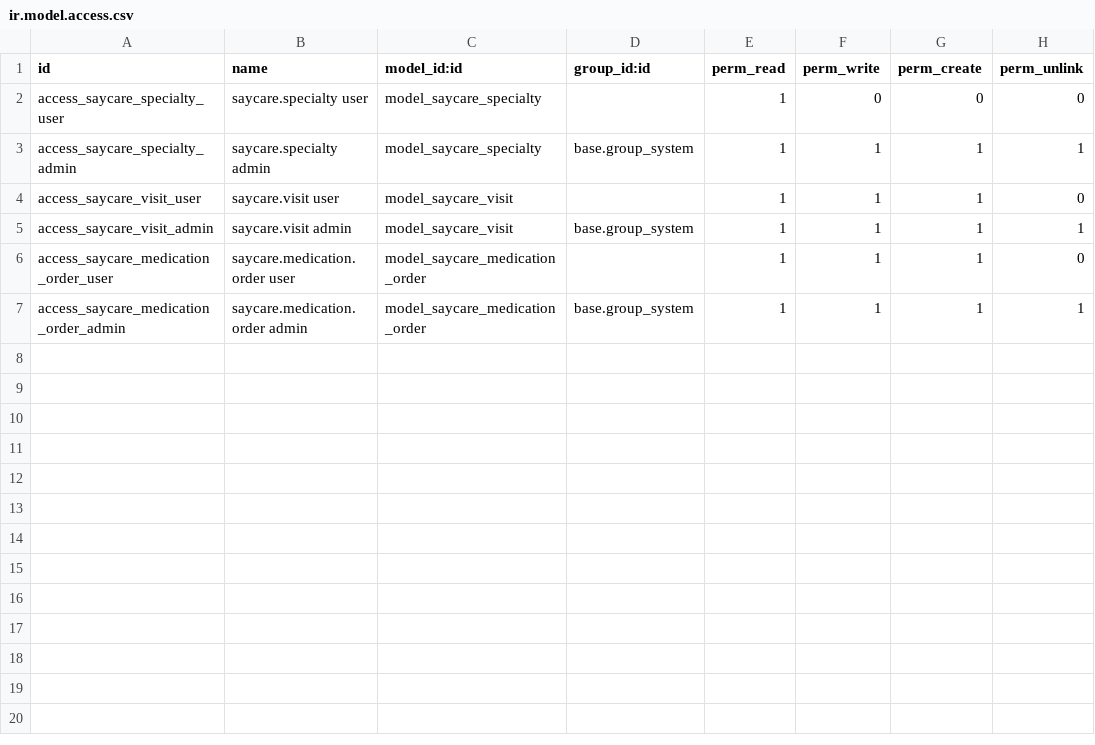
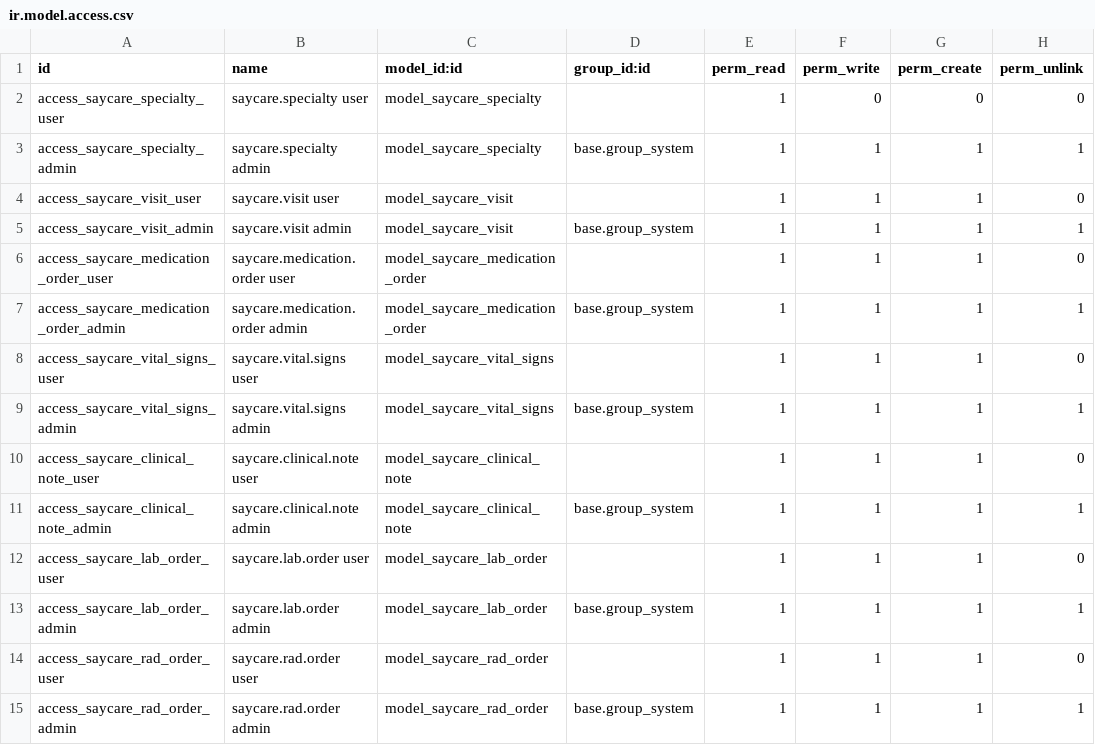
Before and after one commit to maanaar/TOUKH_backend, a CSV file: security/ir.model.access.csv, drawn as a sheet.

Commit message:
lab and rad model and patient

```diff
--- a/security/ir.model.access.csv
+++ b/security/ir.model.access.csv
@@ -7 +7,9 @@ access_saycare_medication_order_user,saycare.medication.order user,model_saycare
 access_saycare_medication_order_admin,saycare.medication.order admin,model_saycare_medication_order,base.group_system,1,1,1,1
+access_saycare_vital_signs_user,saycare.vital.signs user,model_saycare_vital_signs,,1,1,1,0
+access_saycare_vital_signs_admin,saycare.vital.signs admin,model_saycare_vital_signs,base.group_system,1,1,1,1
+access_saycare_clinical_note_user,saycare.clinical.note user,model_saycare_clinical_note,,1,1,1,0
+access_saycare_clinical_note_admin,saycare.clinical.note admin,model_saycare_clinical_note,base.group_system,1,1,1,1
+access_saycare_lab_order_user,saycare.lab.order user,model_saycare_lab_order,,1,1,1,0
+access_saycare_lab_order_admin,saycare.lab.order admin,model_saycare_lab_order,base.group_system,1,1,1,1
+access_saycare_rad_order_user,saycare.rad.order user,model_saycare_rad_order,,1,1,1,0
+access_saycare_rad_order_admin,saycare.rad.order admin,model_saycare_rad_order,base.group_system,1,1,1,1
```
Also changed, not shown: 5 other files.
